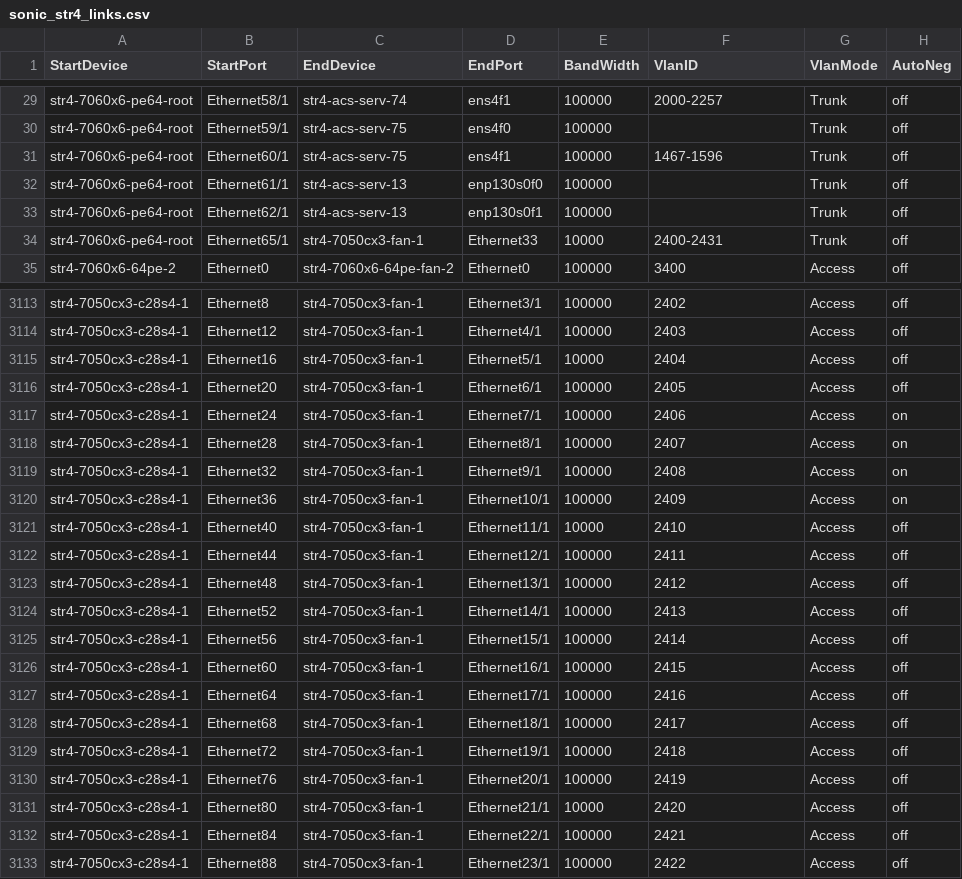
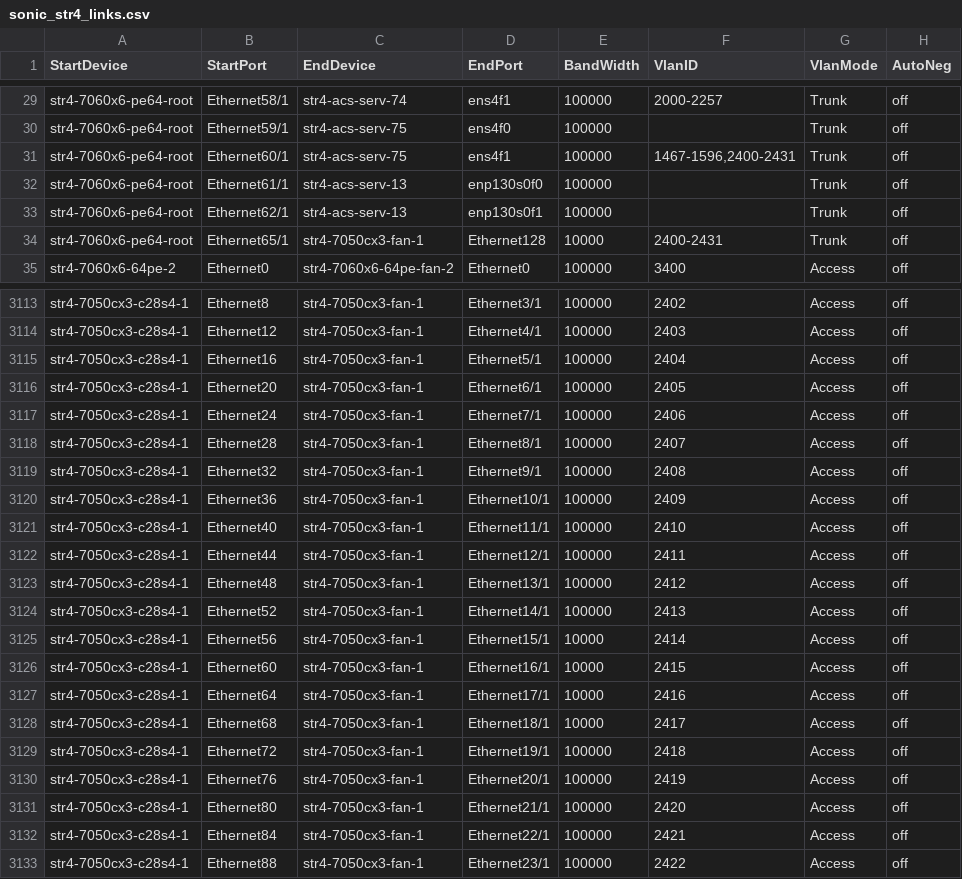
Before and after one commit to sonic-net/sonic-mgmt, a CSV file: ansible/files/sonic_str4_links.csv, drawn as a sheet; only a part is shown, gaps mark what is left out; the diff covers the shown part only.

Commit message:
Merged PR 10432: [Auto Created by PR 10394] Sync connection graph facts from internal to internal-202412
Across different branches, the connection graph facts should remain consistent. However, as the code undergoes continuous updates, the disparities between connection graph facts files among different branches are becoming more pronounced, which divergence poses significant challenges for cherry-pick. To address these differences and reduce the time spent synchronizing branches, we can automate the creation of pull requests by running a pipeline. This pull request use the connection graph facts from the internal branch to overwrite other branches, thereby synchronizing the connection graph facts across different branches.This pull request is created from https://dev.azure.com/mssonic/internal/_git/sonic-mgmt-int/pullrequest/10394

```diff
--- a/ansible/files/sonic_str4_links.csv
+++ b/ansible/files/sonic_str4_links.csv
@@ -30,6 +30,6 @@ str4-7060x6-pe64-root,Ethernet58/1,str4-acs-serv-74,ens4f1,100000,"2000-2257",Tr
 str4-7060x6-pe64-root,Ethernet59/1,str4-acs-serv-75,ens4f0,100000,"",Trunk,off
-str4-7060x6-pe64-root,Ethernet60/1,str4-acs-serv-75,ens4f1,100000,"1467-1596",Trunk,off
+str4-7060x6-pe64-root,Ethernet60/1,str4-acs-serv-75,ens4f1,100000,"1467-1596,2400-2431",Trunk,off
 str4-7060x6-pe64-root,Ethernet61/1,str4-acs-serv-13,enp130s0f0,100000,,Trunk,off
 str4-7060x6-pe64-root,Ethernet62/1,str4-acs-serv-13,enp130s0f1,100000,,Trunk,off
-str4-7060x6-pe64-root,Ethernet65/1,str4-7050cx3-fan-1,Ethernet33,10000,"2400-2431",Trunk,off
+str4-7060x6-pe64-root,Ethernet65/1,str4-7050cx3-fan-1,Ethernet128,10000,"2400-2431",Trunk,off
 str4-7060x6-64pe-2,Ethernet0,str4-7060x6-64pe-fan-2,Ethernet0,100000,3400,Access,off
@@ -3114,9 +3114,9 @@ str4-7050cx3-c28s4-1,Ethernet8,str4-7050cx3-fan-1,Ethernet3/1,100000,2402,Access
 str4-7050cx3-c28s4-1,Ethernet12,str4-7050cx3-fan-1,Ethernet4/1,100000,2403,Access,off
-str4-7050cx3-c28s4-1,Ethernet16,str4-7050cx3-fan-1,Ethernet5/1,10000,2404,Access,off
+str4-7050cx3-c28s4-1,Ethernet16,str4-7050cx3-fan-1,Ethernet5/1,100000,2404,Access,off
 str4-7050cx3-c28s4-1,Ethernet20,str4-7050cx3-fan-1,Ethernet6/1,100000,2405,Access,off
-str4-7050cx3-c28s4-1,Ethernet24,str4-7050cx3-fan-1,Ethernet7/1,100000,2406,Access,on
-str4-7050cx3-c28s4-1,Ethernet28,str4-7050cx3-fan-1,Ethernet8/1,100000,2407,Access,on
-str4-7050cx3-c28s4-1,Ethernet32,str4-7050cx3-fan-1,Ethernet9/1,100000,2408,Access,on
-str4-7050cx3-c28s4-1,Ethernet36,str4-7050cx3-fan-1,Ethernet10/1,100000,2409,Access,on
-str4-7050cx3-c28s4-1,Ethernet40,str4-7050cx3-fan-1,Ethernet11/1,10000,2410,Access,off
+str4-7050cx3-c28s4-1,Ethernet24,str4-7050cx3-fan-1,Ethernet7/1,100000,2406,Access,off
+str4-7050cx3-c28s4-1,Ethernet28,str4-7050cx3-fan-1,Ethernet8/1,100000,2407,Access,off
+str4-7050cx3-c28s4-1,Ethernet32,str4-7050cx3-fan-1,Ethernet9/1,100000,2408,Access,off
+str4-7050cx3-c28s4-1,Ethernet36,str4-7050cx3-fan-1,Ethernet10/1,100000,2409,Access,off
+str4-7050cx3-c28s4-1,Ethernet40,str4-7050cx3-fan-1,Ethernet11/1,100000,2410,Access,off
 str4-7050cx3-c28s4-1,Ethernet44,str4-7050cx3-fan-1,Ethernet12/1,100000,2411,Access,off
@@ -3124,9 +3124,9 @@ str4-7050cx3-c28s4-1,Ethernet48,str4-7050cx3-fan-1,Ethernet13/1,100000,2412,Acce
 str4-7050cx3-c28s4-1,Ethernet52,str4-7050cx3-fan-1,Ethernet14/1,100000,2413,Access,off
-str4-7050cx3-c28s4-1,Ethernet56,str4-7050cx3-fan-1,Ethernet15/1,100000,2414,Access,off
-str4-7050cx3-c28s4-1,Ethernet60,str4-7050cx3-fan-1,Ethernet16/1,100000,2415,Access,off
-str4-7050cx3-c28s4-1,Ethernet64,str4-7050cx3-fan-1,Ethernet17/1,100000,2416,Access,off
-str4-7050cx3-c28s4-1,Ethernet68,str4-7050cx3-fan-1,Ethernet18/1,100000,2417,Access,off
+str4-7050cx3-c28s4-1,Ethernet56,str4-7050cx3-fan-1,Ethernet15/1,10000,2414,Access,off
+str4-7050cx3-c28s4-1,Ethernet60,str4-7050cx3-fan-1,Ethernet16/1,10000,2415,Access,off
+str4-7050cx3-c28s4-1,Ethernet64,str4-7050cx3-fan-1,Ethernet17/1,10000,2416,Access,off
+str4-7050cx3-c28s4-1,Ethernet68,str4-7050cx3-fan-1,Ethernet18/1,10000,2417,Access,off
 str4-7050cx3-c28s4-1,Ethernet72,str4-7050cx3-fan-1,Ethernet19/1,100000,2418,Access,off
 str4-7050cx3-c28s4-1,Ethernet76,str4-7050cx3-fan-1,Ethernet20/1,100000,2419,Access,off
-str4-7050cx3-c28s4-1,Ethernet80,str4-7050cx3-fan-1,Ethernet21/1,10000,2420,Access,off
+str4-7050cx3-c28s4-1,Ethernet80,str4-7050cx3-fan-1,Ethernet21/1,100000,2420,Access,off
 str4-7050cx3-c28s4-1,Ethernet84,str4-7050cx3-fan-1,Ethernet22/1,100000,2421,Access,off
```
Also changed, not shown: 1 edited cell elsewhere in this file, 2 other files.
